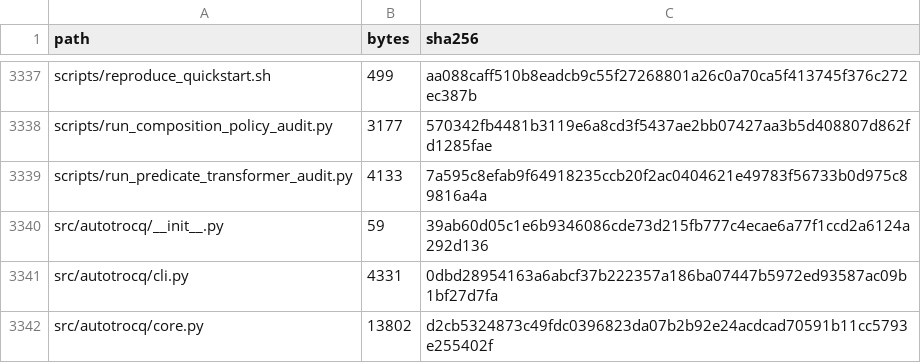
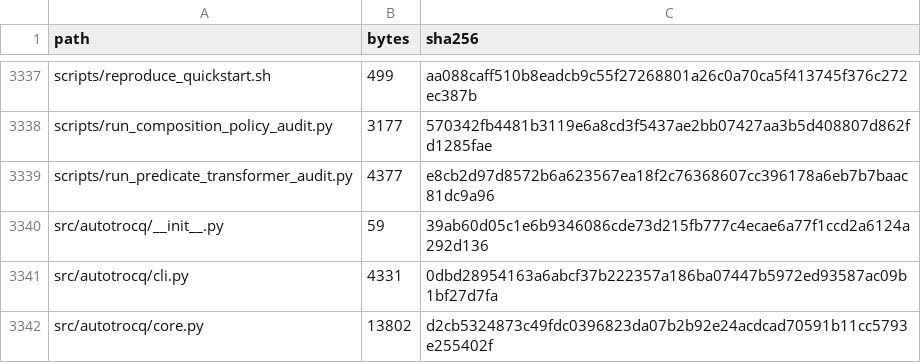
Before and after one commit to WilliamWangPeng/AutoTrocq, a CSV file: MANIFEST_SHA256.csv, drawn as a sheet; only a part is shown, gaps mark what is left out.

```diff
--- a/MANIFEST_SHA256.csv
+++ b/MANIFEST_SHA256.csv
@@ -3338,3 +3338,3 @@ scripts/reproduce_quickstart.sh,499,aa088caff510b8eadcb9c55f27268801a26c0a70ca5f
 scripts/run_composition_policy_audit.py,3177,570342fb4481b3119e6a8cd3f5437ae2bb07427aa3b5d408807d862fd1285fae
-scripts/run_predicate_transformer_audit.py,4133,7a595c8efab9f64918235ccb20f2ac0404621e49783f56733b0d975c89816a4a
+scripts/run_predicate_transformer_audit.py,4377,e8cb2d97d8572b6a623567ea18f2c76368607cc396178a6eb7b7baac81dc9a96
 src/autotrocq/__init__.py,59,39ab60d05c1e6b9346086cde73d215fb777c4ecae6a77f1ccd2a6124a292d136
```
Also changed, not shown: 1 other file.
